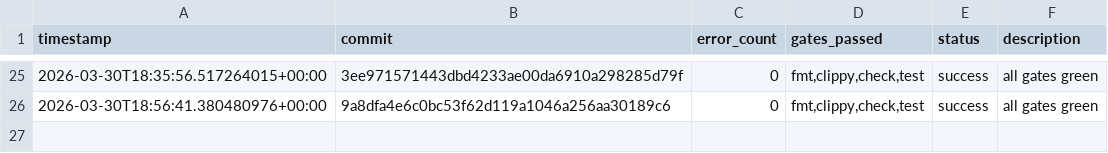
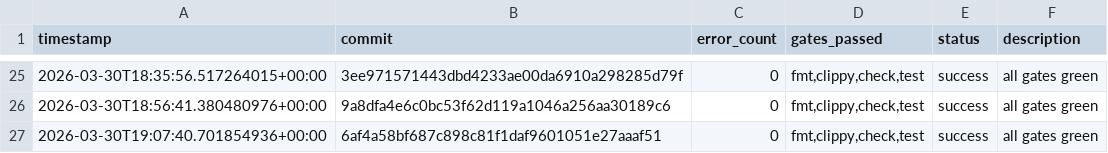
Before and after one commit to TheFermiSea/beefcake-swarm, a TSV file: experiments.tsv, drawn as a sheet; only a part is shown, gaps mark what is left out; the diff names each change by its address in the sheet, - before the commit and + after, or states it on an @@ line.

Commit message:
swarm: iteration 1 changes
Executed-By: swarm-ai-proxy

```diff
--- a/experiments.tsv
+++ b/experiments.tsv
+row 27: 2026-03-30T19:07:40.701854936+00:00 | 6af4a58bf687c898c81f1daf9601051e27aaaf51 | 0 | fmt,clippy,check,test | success | all gates green
```
